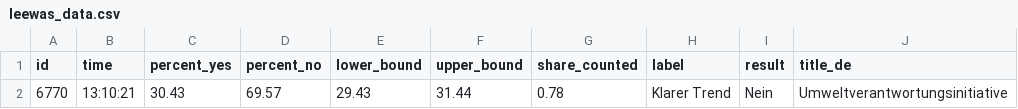
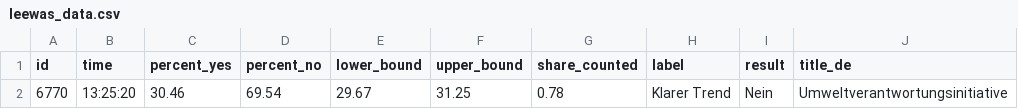
Before and after one commit to tomvaillant/abstimmung_02-25, a CSV file: leewas_data.csv, drawn as a sheet; only a part is shown; the diff names each change by its address in the sheet, - before the commit and + after, or states it on an @@ line.

```diff
--- a/leewas_data.csv
+++ b/leewas_data.csv
-B2 (time): 13:10:21
+B2 (time): 13:25:20
-C2 (percent_yes): 30.43
+C2 (percent_yes): 30.46
-D2 (percent_no): 69.57
+D2 (percent_no): 69.54
-E2 (lower_bound): 29.43
+E2 (lower_bound): 29.67
-F2 (upper_bound): 31.44
+F2 (upper_bound): 31.25
```
Also changed, not shown: 2 other files.
